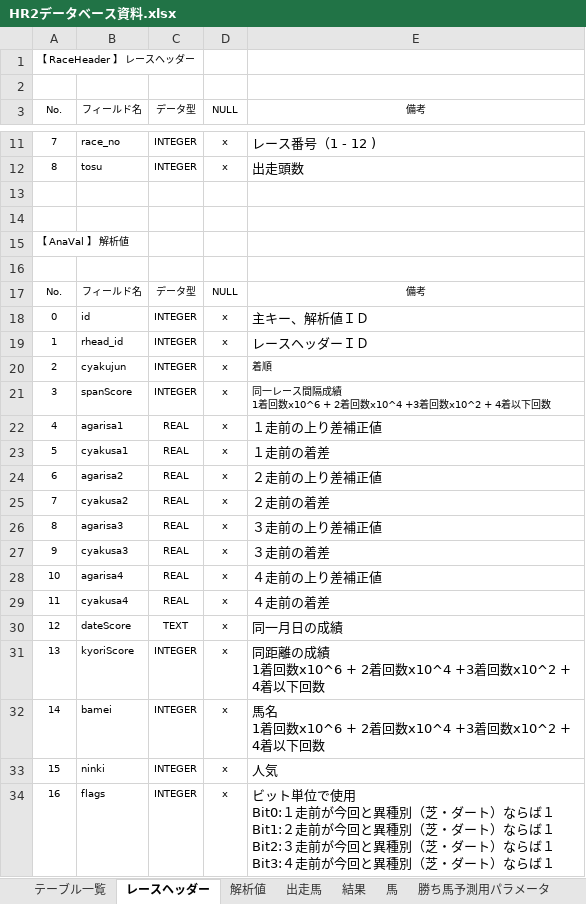
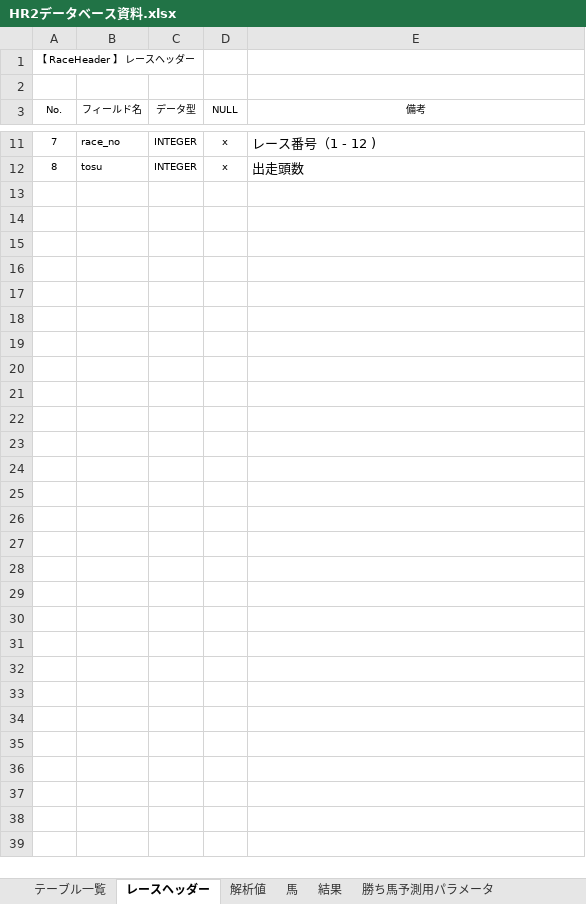
Before and after one commit to MorishitaTakafumi/HR2, an Excel workbook: DOC/HR2データベース資料.xlsx, sheet レースヘッダー, drawn as a sheet; only a part is shown, gaps mark what is left out; values as stored, in another font and other column widths than the file's, no borders; ↵ is a line break in a cell; the diff names each change by its address in the sheet, - before the commit and + after, or states it on an @@ line.

```diff
--- a/DOC/HR2データベース資料.xlsx (sheet レースヘッダー)
+++ b/DOC/HR2データベース資料.xlsx (sheet レースヘッダー)
-sheet tab: 出走馬
@@ sheet tab order changed: テーブル一覧 | レースヘッダー | 解析値 | 馬 | 結果 | 勝ち馬予測用パラメータ @@
-row 13: (empty)
-row 14: (empty)
-row 15: 【 AnaVal 】 解析値
-row 16: (empty)
-row 17: No. | フィールド名 | データ型 | NULL | 備考
-row 18: 0 | id | INTEGER | x | 主キー、解析値ＩＤ
-row 19: 1 | rhead_id | INTEGER | x | レースヘッダーＩＤ
-row 20: 2 | cyakujun | INTEGER | x | 着順
-row 21: 3 | spanScore | INTEGER | x | 同一レース間隔成績 ↵ 1着回数x10^6 + 2着回数x10^4 +3着回数x10^2 + 4着以下回数
-row 22: 4 | agarisa1 | REAL | x | １走前の上り差補正値
-row 23: 5 | cyakusa1 | REAL | x | １走前の着差
-row 24: 6 | agarisa2 | REAL | x | ２走前の上り差補正値
-row 25: 7 | cyakusa2 | REAL | x | ２走前の着差
-row 26: 8 | agarisa3 | REAL | x | ３走前の上り差補正値
-row 27: 9 | cyakusa3 | REAL | x | ３走前の着差
-row 28: 10 | agarisa4 | REAL | x | ４走前の上り差補正値
-row 29: 11 | cyakusa4 | REAL | x | ４走前の着差
-row 30: 12 | dateScore | TEXT | x | 同一月日の成績
-row 31: 13 | kyoriScore | INTEGER | x | 同距離の成績 ↵ 1着回数x10^6 + 2着回数x10^4 +3着回数x10^2 + 4着以下回数
-row 32: 14 | bamei | INTEGER | x | 馬名 ↵ 1着回数x10^6 + 2着回数x10^4 +3着回数x10^2 + 4着以下回数
-row 33: 15 | ninki | INTEGER | x | 人気
-row 34: 16 | flags | INTEGER | x | ビット単位で使用 ↵ Bit0:１走前が今回と異種別（芝・ダート）ならば１ ↵ Bit1:２走前が今回と異種別（芝・ダート）ならば１ ↵ Bit2:３走前が今回と異種別（芝・ダート）ならば１ ↵ Bit3:４走前が今回と異種別（芝・ダート）ならば１
```
Also changed, not shown: sheet 結果, sheet 馬, sheet 解析値, sheet テーブル一覧, charts or pictures, DOC/HR2ファイル資料.xlsx, 34 other files.
